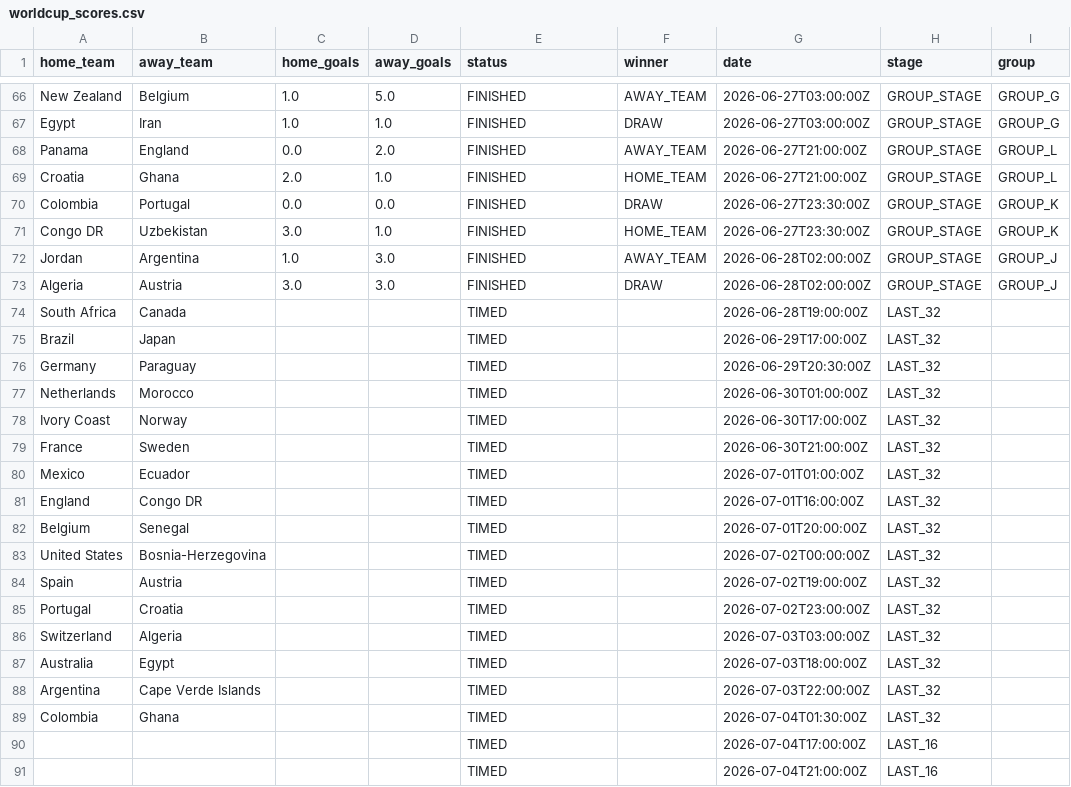
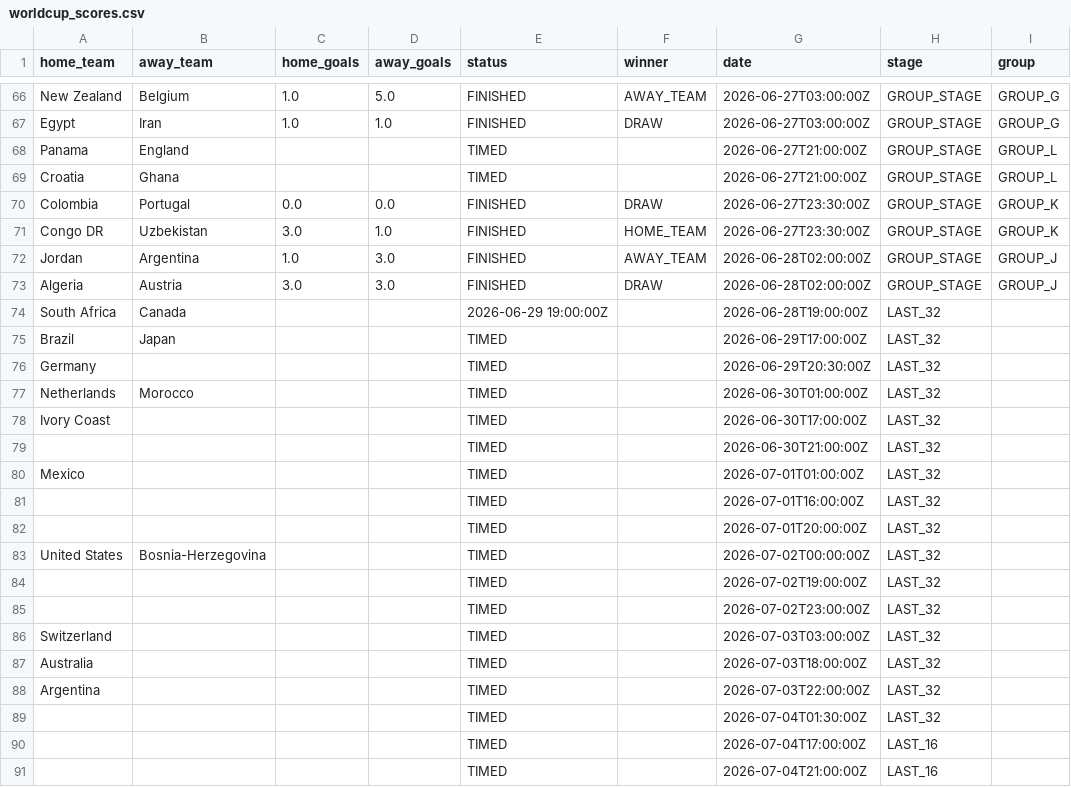
Before and after one commit to Rmeredit0924/files, a CSV file: worldcup_scores.csv, drawn as a sheet; only a part is shown, gaps mark what is left out.

Commit message:
Automatic World Cup score update

```diff
--- a/worldcup_scores.csv
+++ b/worldcup_scores.csv
@@ -67,4 +67,4 @@ New Zealand,Belgium,1.0,5.0,FINISHED,AWAY_TEAM,2026-06-27T03:00:00Z,GROUP_STAGE,
 Egypt,Iran,1.0,1.0,FINISHED,DRAW,2026-06-27T03:00:00Z,GROUP_STAGE,GROUP_G
-Panama,England,0.0,2.0,FINISHED,AWAY_TEAM,2026-06-27T21:00:00Z,GROUP_STAGE,GROUP_L
-Croatia,Ghana,2.0,1.0,FINISHED,HOME_TEAM,2026-06-27T21:00:00Z,GROUP_STAGE,GROUP_L
+Panama,England,,,TIMED,,2026-06-27T21:00:00Z,GROUP_STAGE,GROUP_L
+Croatia,Ghana,,,TIMED,,2026-06-27T21:00:00Z,GROUP_STAGE,GROUP_L
 Colombia,Portugal,0.0,0.0,FINISHED,DRAW,2026-06-27T23:30:00Z,GROUP_STAGE,GROUP_K
@@ -73,18 +73,18 @@ Jordan,Argentina,1.0,3.0,FINISHED,AWAY_TEAM,2026-06-28T02:00:00Z,GROUP_STAGE,GRO
 Algeria,Austria,3.0,3.0,FINISHED,DRAW,2026-06-28T02:00:00Z,GROUP_STAGE,GROUP_J
-South Africa,Canada,,,TIMED,,2026-06-28T19:00:00Z,LAST_32,
+South Africa,Canada,,,2026-06-29 19:00:00Z,,2026-06-28T19:00:00Z,LAST_32,
 Brazil,Japan,,,TIMED,,2026-06-29T17:00:00Z,LAST_32,
-Germany,Paraguay,,,TIMED,,2026-06-29T20:30:00Z,LAST_32,
+Germany,,,,TIMED,,2026-06-29T20:30:00Z,LAST_32,
 Netherlands,Morocco,,,TIMED,,2026-06-30T01:00:00Z,LAST_32,
-Ivory Coast,Norway,,,TIMED,,2026-06-30T17:00:00Z,LAST_32,
-France,Sweden,,,TIMED,,2026-06-30T21:00:00Z,LAST_32,
-Mexico,Ecuador,,,TIMED,,2026-07-01T01:00:00Z,LAST_32,
-England,Congo DR,,,TIMED,,2026-07-01T16:00:00Z,LAST_32,
-Belgium,Senegal,,,TIMED,,2026-07-01T20:00:00Z,LAST_32,
+Ivory Coast,,,,TIMED,,2026-06-30T17:00:00Z,LAST_32,
+,,,,TIMED,,2026-06-30T21:00:00Z,LAST_32,
+Mexico,,,,TIMED,,2026-07-01T01:00:00Z,LAST_32,
+,,,,TIMED,,2026-07-01T16:00:00Z,LAST_32,
+,,,,TIMED,,2026-07-01T20:00:00Z,LAST_32,
 United States,Bosnia-Herzegovina,,,TIMED,,2026-07-02T00:00:00Z,LAST_32,
-Spain,Austria,,,TIMED,,2026-07-02T19:00:00Z,LAST_32,
-Portugal,Croatia,,,TIMED,,2026-07-02T23:00:00Z,LAST_32,
-Switzerland,Algeria,,,TIMED,,2026-07-03T03:00:00Z,LAST_32,
-Australia,Egypt,,,TIMED,,2026-07-03T18:00:00Z,LAST_32,
-Argentina,Cape Verde Islands,,,TIMED,,2026-07-03T22:00:00Z,LAST_32,
-Colombia,Ghana,,,TIMED,,2026-07-04T01:30:00Z,LAST_32,
+,,,,TIMED,,2026-07-02T19:00:00Z,LAST_32,
+,,,,TIMED,,2026-07-02T23:00:00Z,LAST_32,
+Switzerland,,,,TIMED,,2026-07-03T03:00:00Z,LAST_32,
+Australia,,,,TIMED,,2026-07-03T18:00:00Z,LAST_32,
+Argentina,,,,TIMED,,2026-07-03T22:00:00Z,LAST_32,
+,,,,TIMED,,2026-07-04T01:30:00Z,LAST_32,
 ,,,,TIMED,,2026-07-04T17:00:00Z,LAST_16,
```
